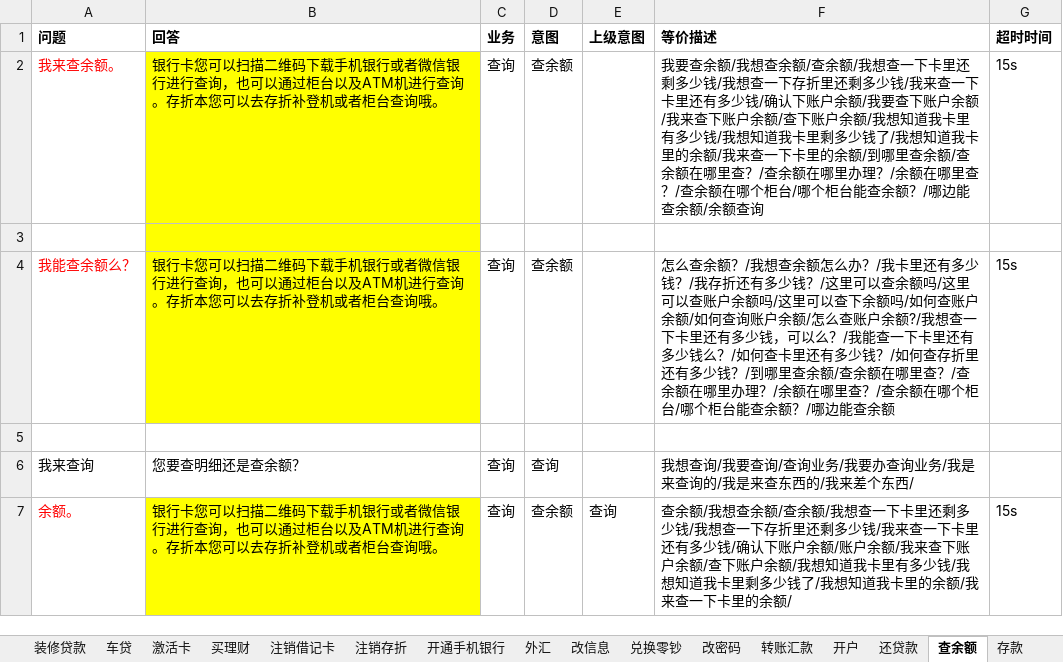
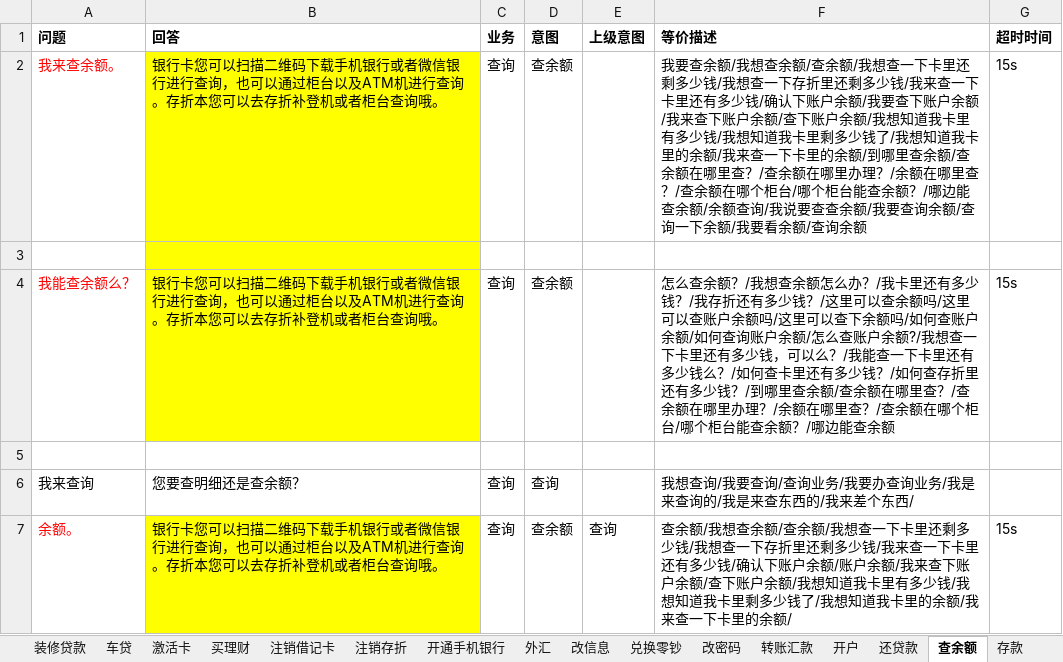
Before and after one commit to zhengxin2016/nlp_code, an Excel workbook: update_data/data/bank_psbc/dialogue/邮储业务语料汇总.xlsx, sheet 查余额, drawn as a sheet; only a part is shown; values as stored, in another font and other column widths than the file's, no borders; the diff names each change by its address in the sheet, - before the commit and + after, or states it on an @@ line.

```diff
--- a/update_data/data/bank_psbc/dialogue/邮储业务语料汇总.xlsx (sheet 查余额)
+++ b/update_data/data/bank_psbc/dialogue/邮储业务语料汇总.xlsx (sheet 查余额)
-F2 (等价描述): …余额查询
+F2 (等价描述): …余额查询/我说要查查余额/我要查询余额/查询一下余额/我要看余额/查询余额
```
Also changed, not shown: sheet 开户, sheet 取款, sheet 存款, sheet 买理财, sheet 外汇, sheet 取消短信通知, 3 more sheets, update_data/data/bank_psbc/dialogue/网银工具.xlsx, update_data/data/bank_psbc/greeting/greeting招呼语介绍结束语.xlsx, 4 other files.
